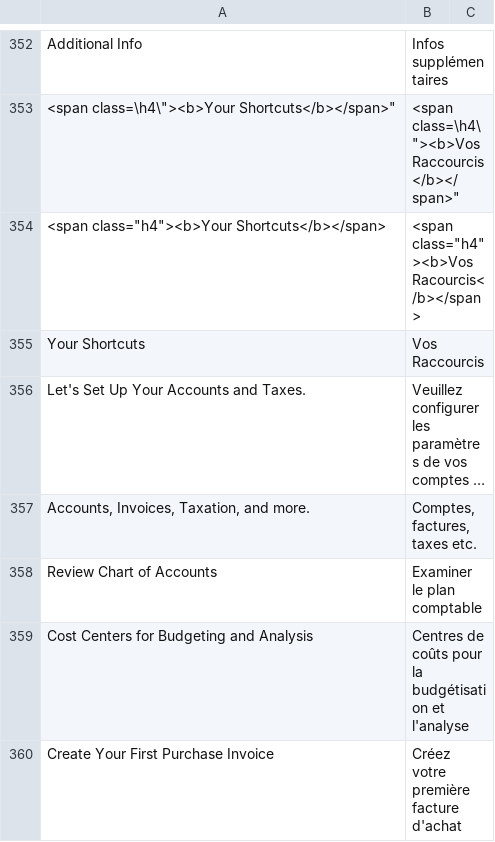
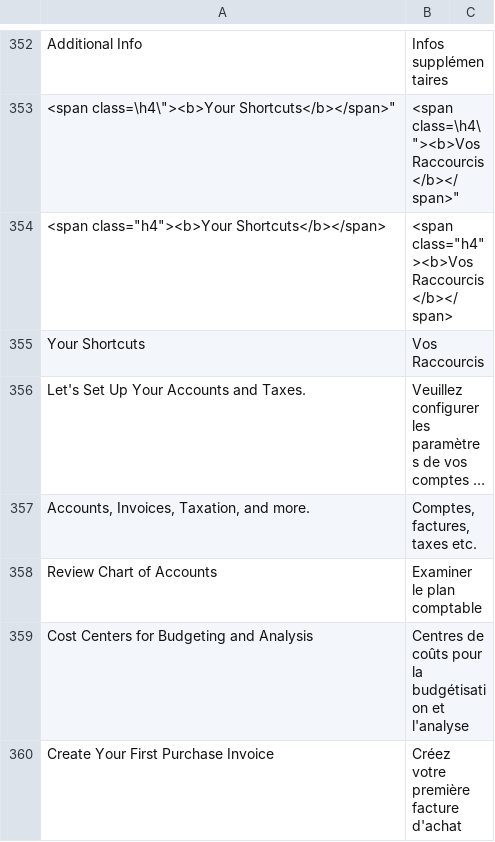
Before and after one commit to scopen-coop/erpnext_france, a CSV file: erpnext_france/translations/fr.csv, drawn as a sheet; only a part is shown, gaps mark what is left out; long unchanged cells end in ….

Commit message:
fix: translation

```diff
--- a/erpnext_france/translations/fr.csv
+++ b/erpnext_france/translations/fr.csv
@@ -353,3 +353,3 @@ Additional Info,Infos supplémentaires,
 "<span class=\"h4\"><b>Your Shortcuts</b></span>","<span class=\"h4\"><b>Vos Raccourcis</b></span>",
-<span class="h4"><b>Your Shortcuts</b></span>,<span class="h4"><b>Vos Racourcis</b></span>,
+<span class="h4"><b>Your Shortcuts</b></span>,<span class="h4"><b>Vos Raccourcis</b></span>,
 Your Shortcuts,Vos Raccourcis,
```
